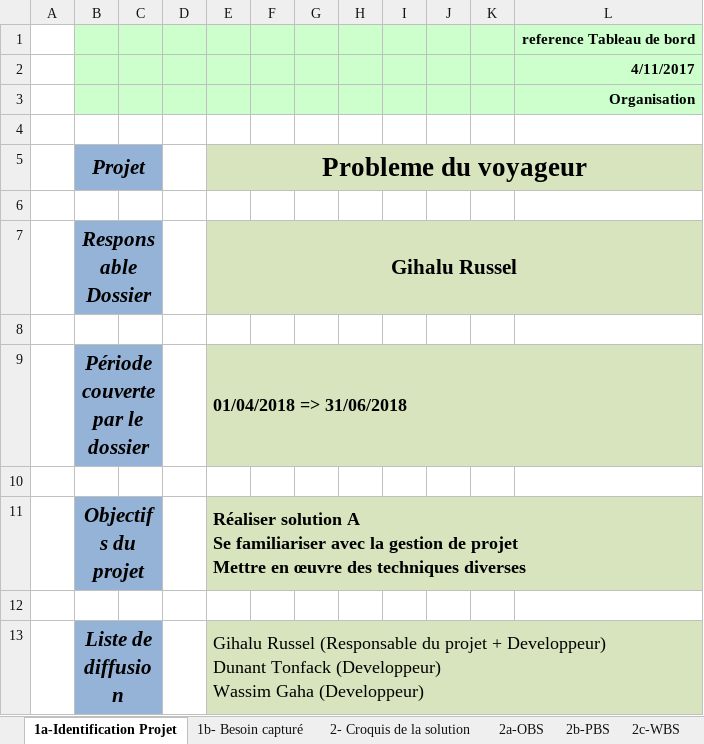
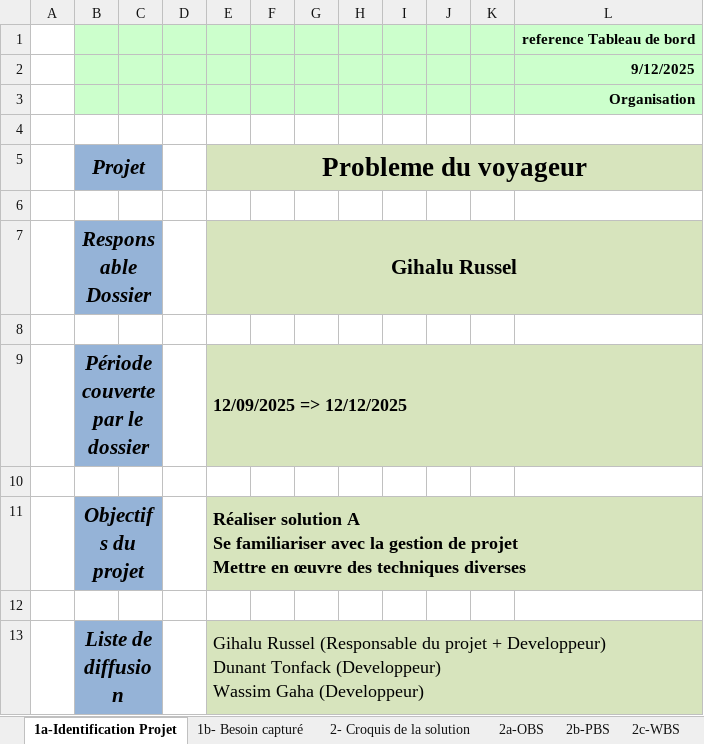
Before and after one commit to ngouadjeudunant-ux/tsp_projet_2025, an Excel workbook: tools/fichier_exel/GroupeTD-GroupeProjet - ProjetInformatique.xlsx, sheet 1a-Identification Projet, drawn as a sheet; values as stored, in another font and other column widths than the file's, no borders; charts and pictures not drawn; the diff names each change by its address in the sheet, - before the commit and + after, or states it on an @@ line.

```diff
--- a/tools/fichier_exel/GroupeTD-GroupeProjet - ProjetInformatique.xlsx (sheet 1a-Identification Projet)
+++ b/tools/fichier_exel/GroupeTD-GroupeProjet - ProjetInformatique.xlsx (sheet 1a-Identification Projet)
-L2: 4/11/2017
+L2: 9/12/2025
-E9 (Probleme du voyageur): 01/04/2018 => 31/06/2018
+E9 (Probleme du voyageur): 12/09/2025 => 12/12/2025
```
Also changed, not shown: sheet 3a-Planning courant, sheet 4-Bilan, sheet 23f Livrables projet, sheet 23d Decisions, sheet 23a Risques-Opportunités, sheet 23e Documents projet, 7 more sheets, charts or pictures, 1 other file.
